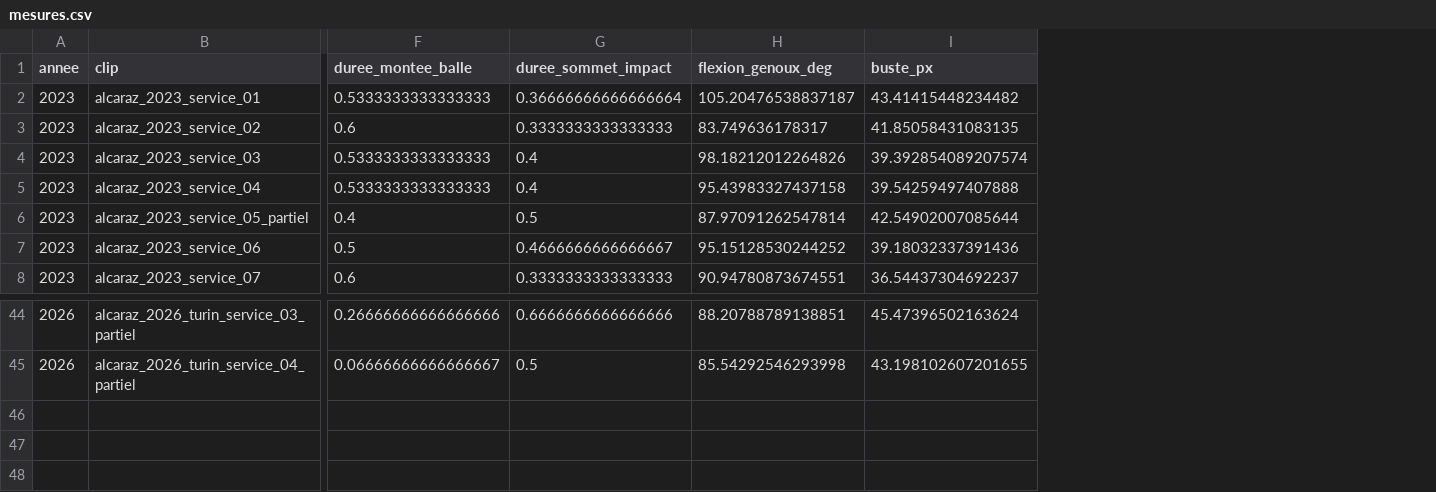
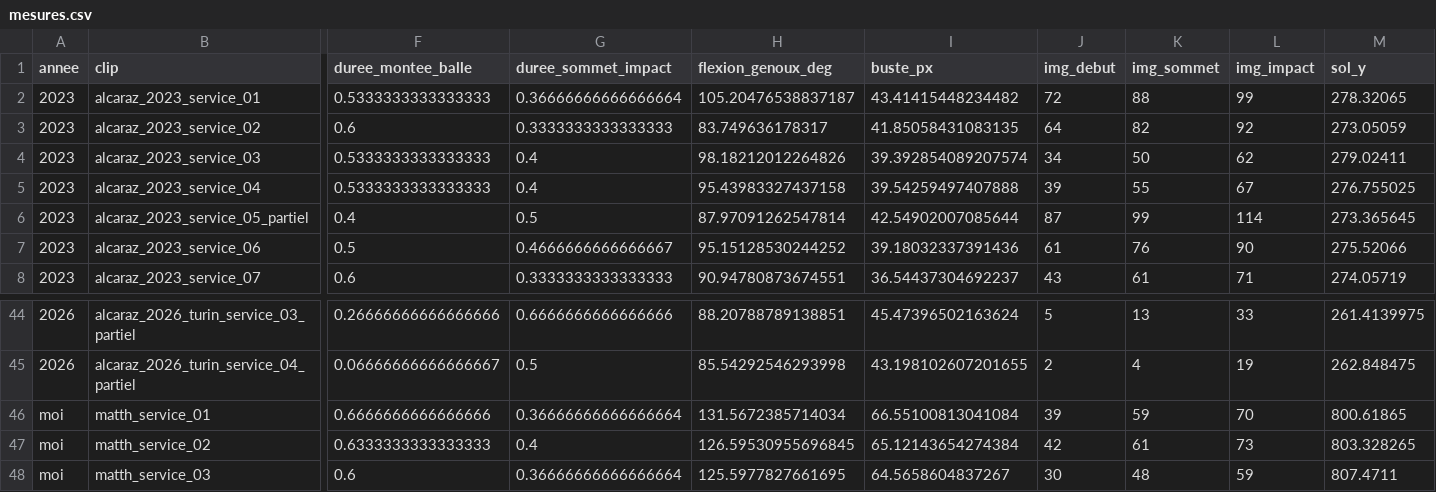
Before and after one commit to MatthAkl/Alcaraz-serve-analysis, a CSV file: data/processed/mesures.csv, drawn as a sheet; only a part is shown, gaps mark what is left out; rows hold the shown columns only; the diff names each change by its address in the sheet, - before the commit and + after, or states it on an @@ line.

```diff
--- a/data/processed/mesures.csv
+++ b/data/processed/mesures.csv
+column J (img_debut), rows 2-8: 72 | 64 | 34 | 39 | 87 | 61 | 43; rows 44-45: 5 | 2
+column K (img_sommet), rows 2-8: 88 | 82 | 50 | 55 | 99 | 76 | 61; rows 44-45: 13 | 4
+column L (img_impact), rows 2-8: 99 | 92 | 62 | 67 | 114 | 90 | 71; rows 44-45: 33 | 19
+column M (sol_y), rows 2-8: 278.32065 | 273.05059 | 279.02411 | 276.755025 | 273.365645 | 275.52066 | 274.05719; rows 44-45: 261.4139975 | 262.848475
+row 46: moi | matth_service_01 | 0.6666666666666666 | 0.36666666666666664 | 131.5672385714034 | 66.55100813041084 | 39 | 59 | 70 | 800.61865
+row 47: moi | matth_service_02 | 0.6333333333333333 | 0.4 | 126.59530955696845 | 65.12143654274384 | 42 | 61 | 73 | 803.328265
+row 48: moi | matth_service_03 | 0.6 | 0.36666666666666664 | 125.5977827661695 | 64.5658604837267 | 30 | 48 | 59 | 807.4711
```
Also changed, not shown: data/processed/balle.csv, 7 other files.
